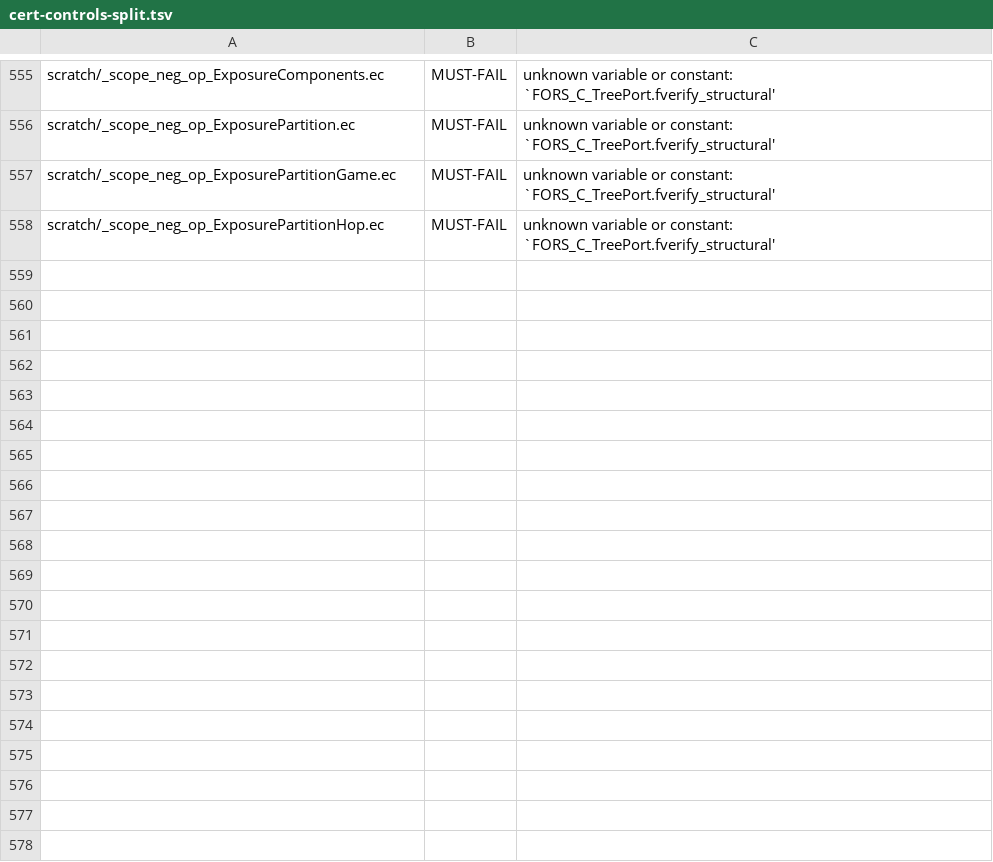
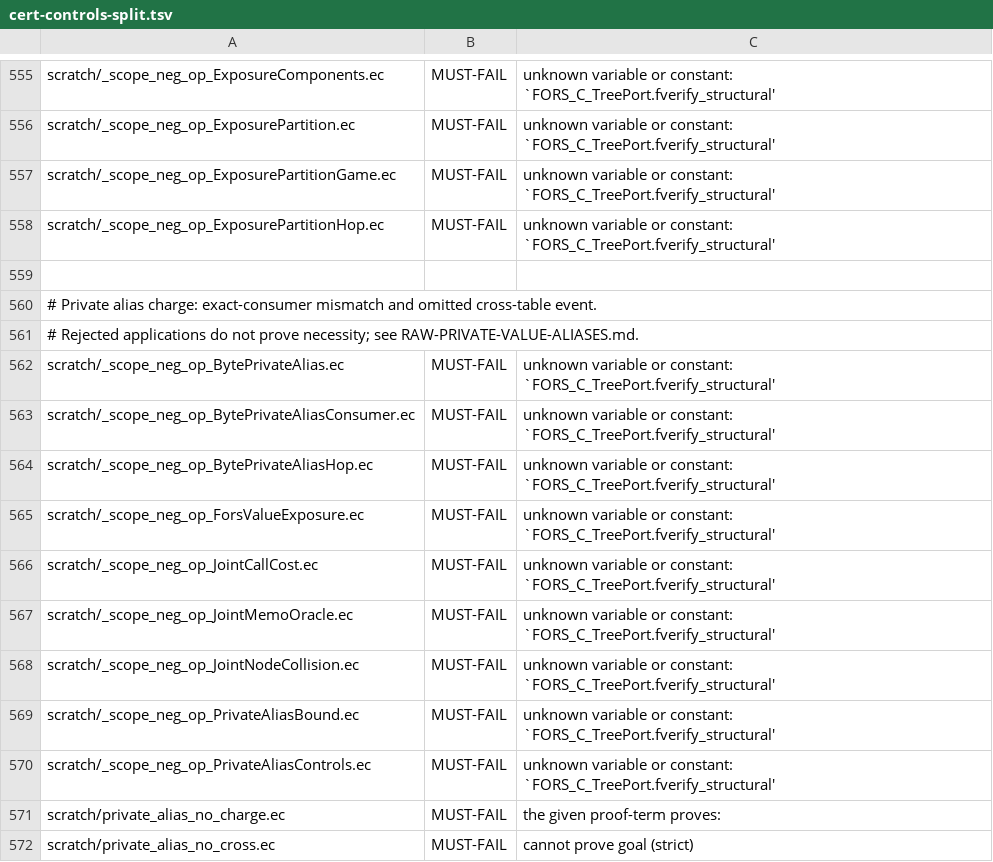
Before and after one commit to EthereumPhone/PQ1, a TSV file: contracts/verification/easycrypt/c10-port/cert-controls-split.tsv, drawn as a sheet; only a part is shown, gaps mark what is left out; the diff names each change by its address in the sheet, - before the commit and + after, or states it on an @@ line.

Commit message:
proof(easycrypt): charge generated-node aliases in the byte game

```diff
--- a/contracts/verification/easycrypt/c10-port/cert-controls-split.tsv
+++ b/contracts/verification/easycrypt/c10-port/cert-controls-split.tsv
+row 559: (empty)
+row 560: # Private alias charge: exact-consumer mismatch and omitted cross-table event.
+row 561: # Rejected applications do not prove necessity; see RAW-PRIVATE-VALUE-ALIASES.md.
+row 562: scratch/_scope_neg_op_BytePrivateAlias.ec | MUST-FAIL | unknown variable or constant: `FORS_C_TreePort.fverify_structural'
+row 563: scratch/_scope_neg_op_BytePrivateAliasConsumer.ec | MUST-FAIL | unknown variable or constant: `FORS_C_TreePort.fverify_structural'
+row 564: scratch/_scope_neg_op_BytePrivateAliasHop.ec | MUST-FAIL | unknown variable or constant: `FORS_C_TreePort.fverify_structural'
+row 565: scratch/_scope_neg_op_ForsValueExposure.ec | MUST-FAIL | unknown variable or constant: `FORS_C_TreePort.fverify_structural'
+row 566: scratch/_scope_neg_op_JointCallCost.ec | MUST-FAIL | unknown variable or constant: `FORS_C_TreePort.fverify_structural'
+row 567: scratch/_scope_neg_op_JointMemoOracle.ec | MUST-FAIL | unknown variable or constant: `FORS_C_TreePort.fverify_structural'
+row 568: scratch/_scope_neg_op_JointNodeCollision.ec | MUST-FAIL | unknown variable or constant: `FORS_C_TreePort.fverify_structural'
+row 569: scratch/_scope_neg_op_PrivateAliasBound.ec | MUST-FAIL | unknown variable or constant: `FORS_C_TreePort.fverify_structural'
+row 570: scratch/_scope_neg_op_PrivateAliasControls.ec | MUST-FAIL | unknown variable or constant: `FORS_C_TreePort.fverify_structural'
+row 571: scratch/private_alias_no_charge.ec | MUST-FAIL | the given proof-term proves:
+row 572: scratch/private_alias_no_cross.ec | MUST-FAIL | cannot prove goal (strict)
```
Also changed, not shown: contracts/verification/easycrypt/c10-port/cert-baseline-split.tsv, contracts/verification/easycrypt/c10-port/cert-cone-files-split.tsv, 31 other files.
